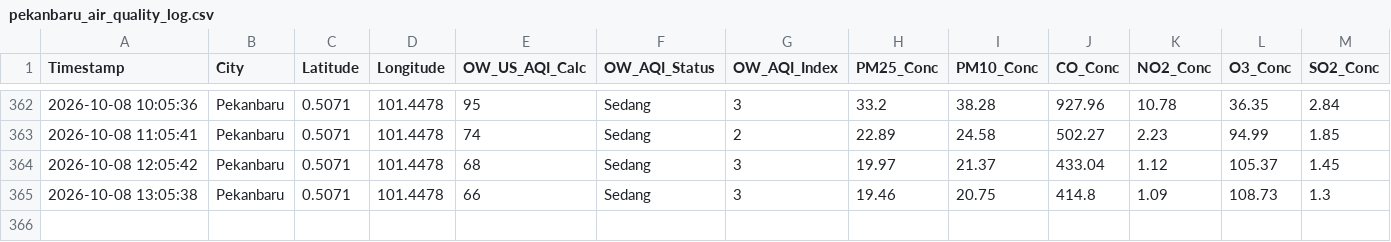
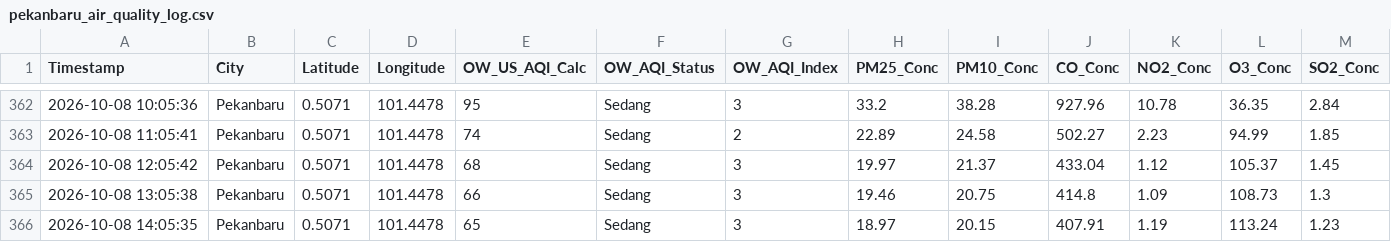
Before and after one commit to metta-kusuma/pekanbaru-air-quality, a CSV file: pekanbaru_air_quality_log.csv, drawn as a sheet; only a part is shown, gaps mark what is left out; rows hold the shown columns only; the diff names each change by its address in the sheet, - before the commit and + after, or states it on an @@ line.

```diff
--- a/pekanbaru_air_quality_log.csv
+++ b/pekanbaru_air_quality_log.csv
+row 366: 2026-10-08 14:05:35 | Pekanbaru | 0.5071 | 101.4478 | 65 | Sedang | 3 | 18.97 | 20.15 | 407.91 | 1.19 | 113.24 | 1.23
```
Also changed, not shown: pekanbaru_flights_log.csv, pekanbaru_weather_log.csv.
